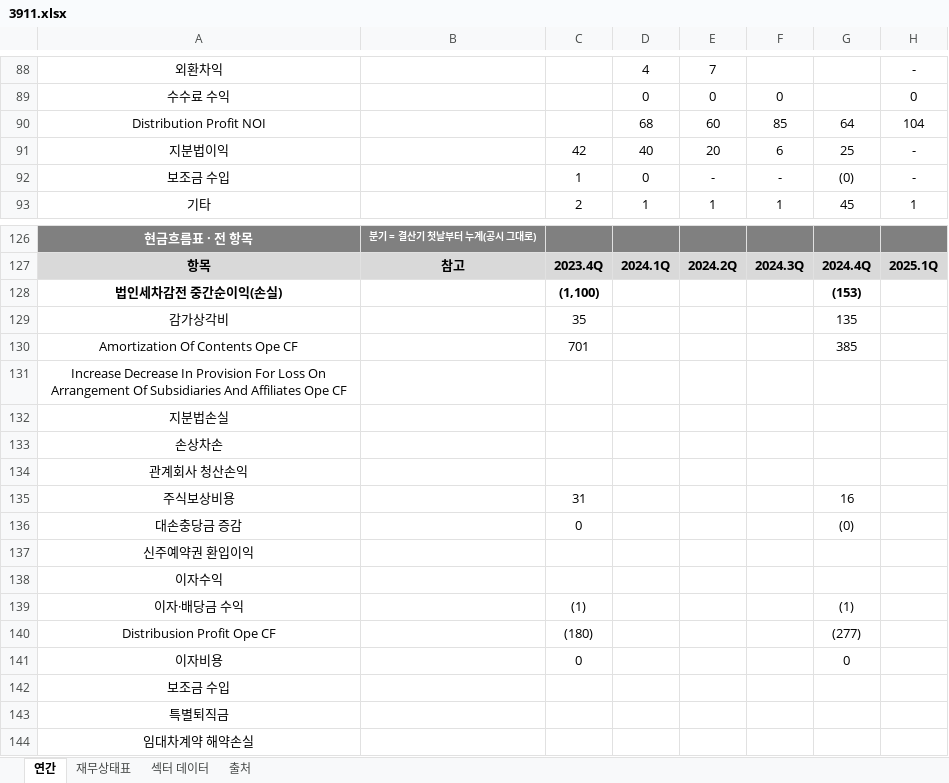
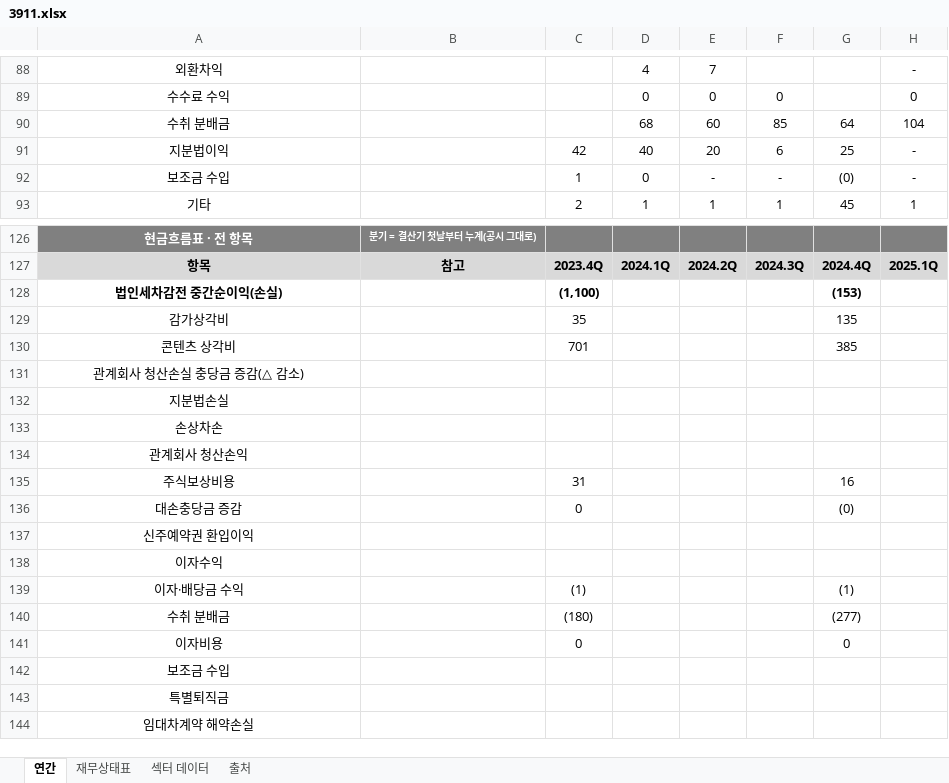
Before and after one commit to minwook1011/earnings-screener, an Excel workbook: docs/data/jp/xlsx/3911.xlsx, sheet 연간, drawn as a sheet; only a part is shown, gaps mark what is left out; values as stored, in another font and other column widths than the file's, no borders; the diff names each change by its address in the sheet, - before the commit and + after, or states it on an @@ line.

```diff
--- a/docs/data/jp/xlsx/3911.xlsx (sheet 연간)
+++ b/docs/data/jp/xlsx/3911.xlsx (sheet 연간)
-A90: Distribution Profit NOI
+A90: 수취 분배금
-A130: Amortization Of Contents Ope CF
+A130: 콘텐츠 상각비
-A131: Increase Decrease In Provision For Loss On Arrangement Of Subsidiaries And Affiliates Ope CF
+A131: 관계회사 청산손실 충당금 증감(△ 감소)
-A140: Distribusion Profit Ope CF
+A140: 수취 분배금
```
Also changed, not shown: sheet 재무상태표, 2 other files.
